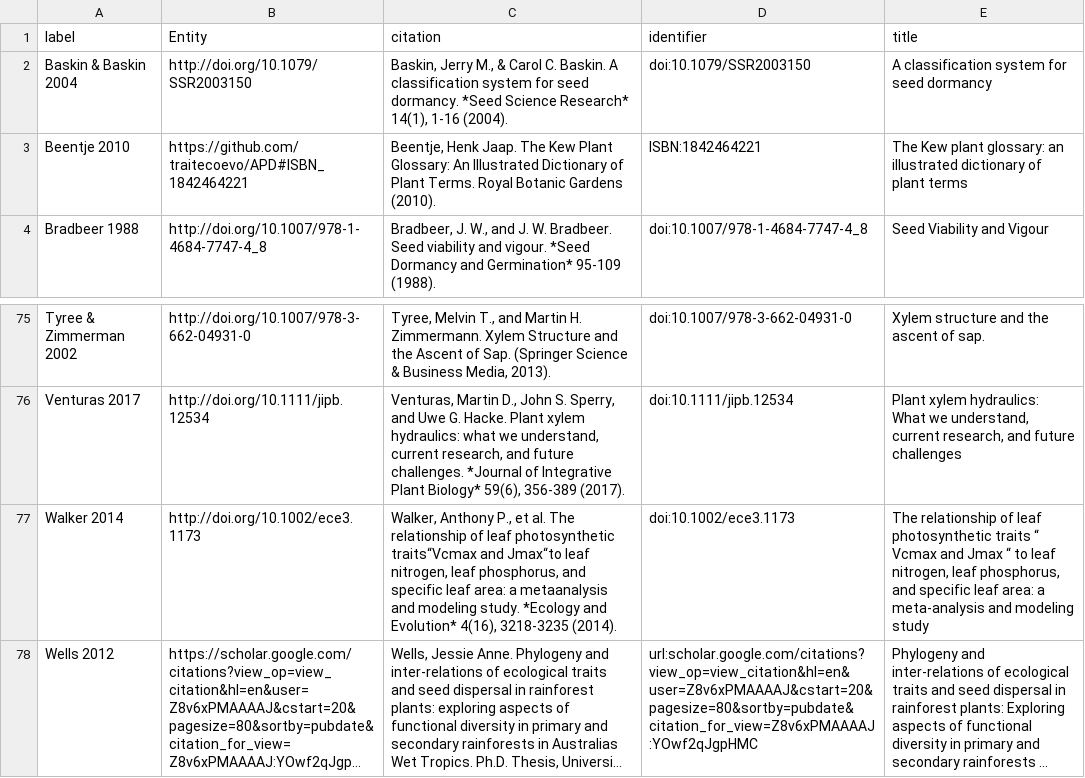
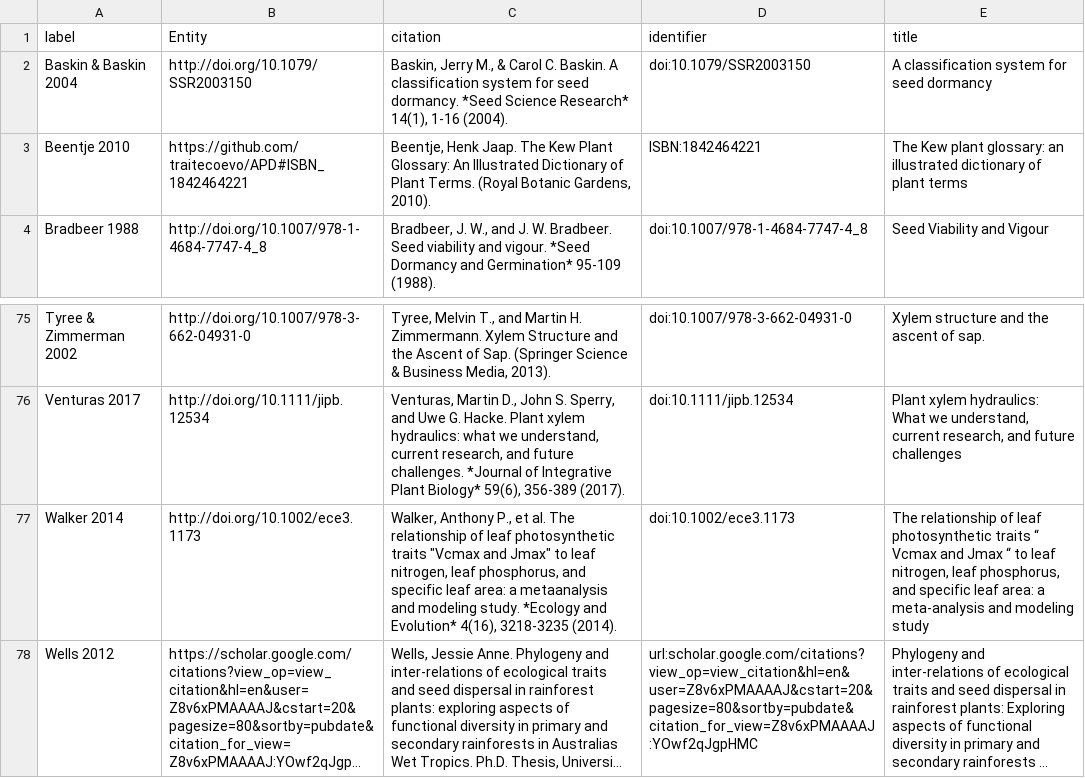
Before and after one commit to traitecoevo/APD, a CSV file: data/APD_references.csv, drawn as a sheet; only a part is shown, gaps mark what is left out; long unchanged cells end in …; the diff names each change by its address in the sheet, - before the commit and + after, or states it on an @@ line.

```diff
--- a/data/APD_references.csv
+++ b/data/APD_references.csv
-C3 (citation): …Plant Terms. Royal Botanic Gardens (2010).
+C3 (citation): …Plant Terms. (Royal Botanic Gardens, 2010).
-C77 (citation): …leaf photosynthetic traits“Vcmax and Jmax“to leaf nitrogen,…
+C77 (citation): …leaf photosynthetic traits "Vcmax and Jmax" to leaf nitrogen,…
```
Also changed, not shown: data/ontology_links.csv, data/trait_hierarchy.csv, 3 other files.
